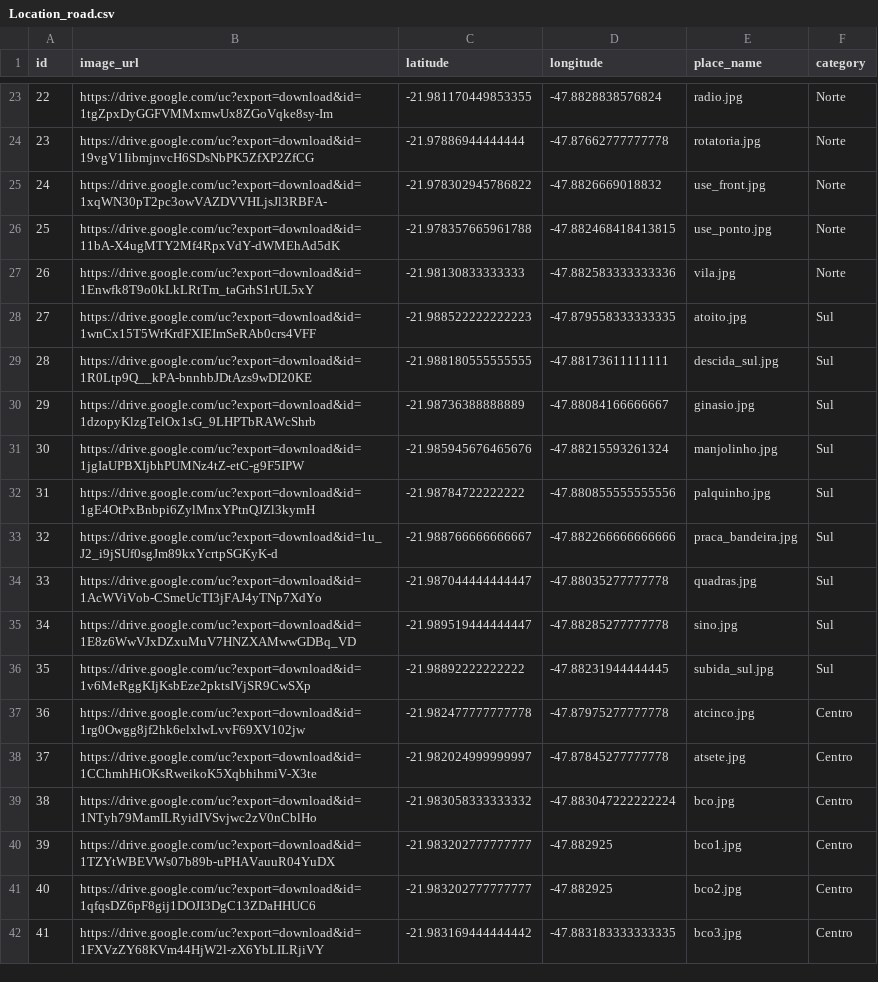
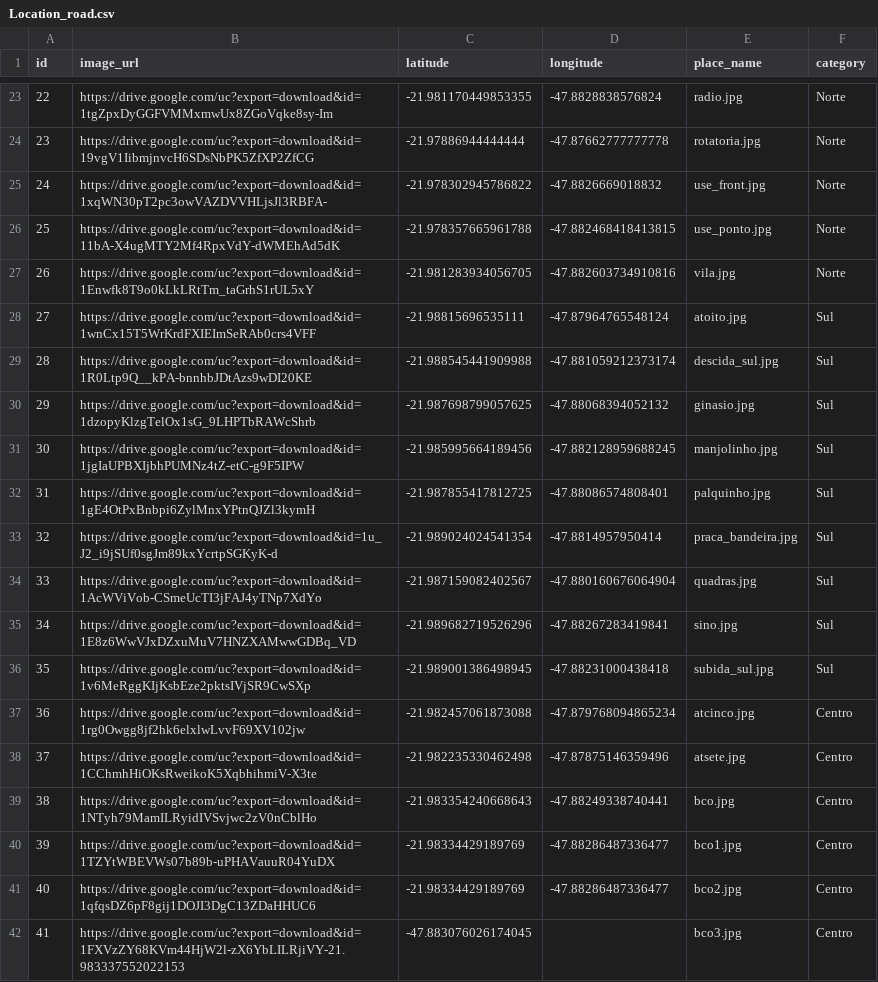
Before and after one commit to Gustag16/DACOMP_Geoguessr, a CSV file: Location_road.csv, drawn as a sheet; only a part is shown, gaps mark what is left out; the diff covers the shown part only.

Commit message:
Update location data in Location_road.csv

```diff
--- a/Location_road.csv
+++ b/Location_road.csv
@@ -26,17 +26,17 @@ id,image_url,latitude,longitude,place_name,category
 25,https://drive.google.com/uc?export=download&id=11bA-X4ugMTY2Mf4RpxVdY-dWMEhAd5dK,-21.978357665961788,-47.882468418413815,use_ponto.jpg,Norte
-26,https://drive.google.com/uc?export=download&id=1Enwfk8T9o0kLkLRtTm_taGrhS1rUL5xY,-21.98130833333333,-47.882583333333336,vila.jpg,Norte
-27,https://drive.google.com/uc?export=download&id=1wnCx15T5WrKrdFXIEImSeRAb0crs4VFF,-21.988522222222223,-47.879558333333335,atoito.jpg,Sul
-28,https://drive.google.com/uc?export=download&id=1R0Ltp9Q__kPA-bnnhbJDtAzs9wDI20KE,-21.988180555555555,-47.88173611111111,descida_sul.jpg,Sul
-29,https://drive.google.com/uc?export=download&id=1dzopyKlzgTelOx1sG_9LHPTbRAWcShrb,-21.98736388888889,-47.88084166666667,ginasio.jpg,Sul
-30,https://drive.google.com/uc?export=download&id=1jgIaUPBXIjbhPUMNz4tZ-etC-g9F5IPW,-21.985945676465676,-47.88215593261324,manjolinho.jpg,Sul
-31,https://drive.google.com/uc?export=download&id=1gE4OtPxBnbpi6ZylMnxYPtnQJZl3kymH,-21.98784722222222,-47.880855555555556,palquinho.jpg,Sul
-32,https://drive.google.com/uc?export=download&id=1u_J2_i9jSUf0sgJm89kxYcrtpSGKyK-d,-21.988766666666667,-47.882266666666666,praca_bandeira.jpg,Sul
-33,https://drive.google.com/uc?export=download&id=1AcWViVob-CSmeUcTI3jFAJ4yTNp7XdYo,-21.987044444444447,-47.88035277777778,quadras.jpg,Sul
-34,https://drive.google.com/uc?export=download&id=1E8z6WwVJxDZxuMuV7HNZXAMwwGDBq_VD,-21.989519444444447,-47.88285277777778,sino.jpg,Sul
-35,https://drive.google.com/uc?export=download&id=1v6MeRggKIjKsbEze2pktsIVjSR9CwSXp,-21.98892222222222,-47.88231944444445,subida_sul.jpg,Sul
-36,https://drive.google.com/uc?export=download&id=1rg0Owgg8jf2hk6elxlwLvvF69XV102jw,-21.982477777777778,-47.87975277777778,atcinco.jpg,Centro
-37,https://drive.google.com/uc?export=download&id=1CChmhHiOKsRweikoK5XqbhihmiV-X3te,-21.982024999999997,-47.87845277777778,atsete.jpg,Centro
-38,https://drive.google.com/uc?export=download&id=1NTyh79MamILRyidIVSvjwc2zV0nCblHo,-21.983058333333332,-47.883047222222224,bco.jpg,Centro
-39,https://drive.google.com/uc?export=download&id=1TZYtWBEVWs07b89b-uPHAVauuR04YuDX,-21.983202777777777,-47.882925,bco1.jpg,Centro
-40,https://drive.google.com/uc?export=download&id=1qfqsDZ6pF8gij1DOJI3DgC13ZDaHHUC6,-21.983202777777777,-47.882925,bco2.jpg,Centro
-41,https://drive.google.com/uc?export=download&id=1FXVzZY68KVm44HjW2l-zX6YbLILRjiVY,-21.983169444444442,-47.883183333333335,bco3.jpg,Centro
+26,https://drive.google.com/uc?export=download&id=1Enwfk8T9o0kLkLRtTm_taGrhS1rUL5xY,-21.981283934056705,-47.882603734910816,vila.jpg,Norte
+27,https://drive.google.com/uc?export=download&id=1wnCx15T5WrKrdFXIEImSeRAb0crs4VFF,-21.98815696535111,-47.87964765548124,atoito.jpg,Sul
+28,https://drive.google.com/uc?export=download&id=1R0Ltp9Q__kPA-bnnhbJDtAzs9wDI20KE,-21.988545441909988,-47.881059212373174,descida_sul.jpg,Sul
+29,https://drive.google.com/uc?export=download&id=1dzopyKlzgTelOx1sG_9LHPTbRAWcShrb,-21.987698799057625,-47.88068394052132,ginasio.jpg,Sul
+30,https://drive.google.com/uc?export=download&id=1jgIaUPBXIjbhPUMNz4tZ-etC-g9F5IPW,-21.985995664189456,-47.882128959688245,manjolinho.jpg,Sul
+31,https://drive.google.com/uc?export=download&id=1gE4OtPxBnbpi6ZylMnxYPtnQJZl3kymH,-21.987855417812725,-47.88086574808401,palquinho.jpg,Sul
+32,https://drive.google.com/uc?export=download&id=1u_J2_i9jSUf0sgJm89kxYcrtpSGKyK-d,-21.989024024541354,-47.8814957950414,praca_bandeira.jpg,Sul
+33,https://drive.google.com/uc?export=download&id=1AcWViVob-CSmeUcTI3jFAJ4yTNp7XdYo,-21.987159082402567,-47.880160676064904,quadras.jpg,Sul
+34,https://drive.google.com/uc?export=download&id=1E8z6WwVJxDZxuMuV7HNZXAMwwGDBq_VD,-21.989682719526296,-47.88267283419841,sino.jpg,Sul
+35,https://drive.google.com/uc?export=download&id=1v6MeRggKIjKsbEze2pktsIVjSR9CwSXp,-21.989001386498945,-47.88231000438418,subida_sul.jpg,Sul
+36,https://drive.google.com/uc?export=download&id=1rg0Owgg8jf2hk6elxlwLvvF69XV102jw,-21.982457061873088,-47.879768094865234,atcinco.jpg,Centro
+37,https://drive.google.com/uc?export=download&id=1CChmhHiOKsRweikoK5XqbhihmiV-X3te,-21.982235330462498,-47.87875146359496,atsete.jpg,Centro
+38,https://drive.google.com/uc?export=download&id=1NTyh79MamILRyidIVSvjwc2zV0nCblHo,-21.983354240668643,-47.88249338740441,bco.jpg,Centro
+39,https://drive.google.com/uc?export=download&id=1TZYtWBEVWs07b89b-uPHAVauuR04YuDX,-21.98334429189769,-47.88286487336477,bco1.jpg,Centro
+40,https://drive.google.com/uc?export=download&id=1qfqsDZ6pF8gij1DOJI3DgC13ZDaHHUC6,-21.98334429189769,-47.88286487336477,bco2.jpg,Centro
+41,https://drive.google.com/uc?export=download&id=1FXVzZY68KVm44HjW2l-zX6YbLILRjiVY-21.983337552022153,-47.883076026174045,,bco3.jpg,Centro
```
Also changed, not shown: 14 edited cells elsewhere in this file.
